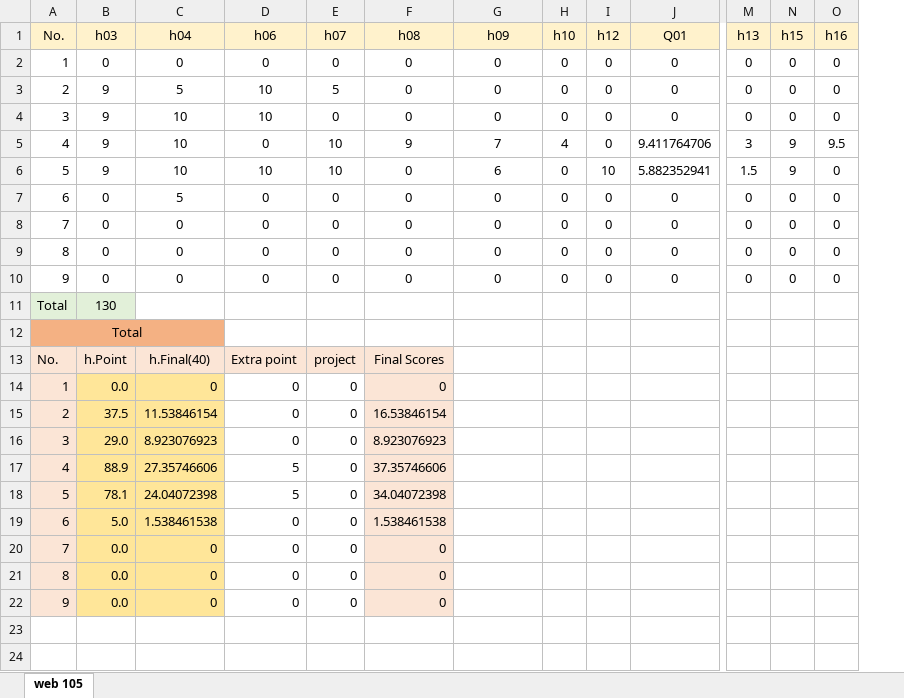
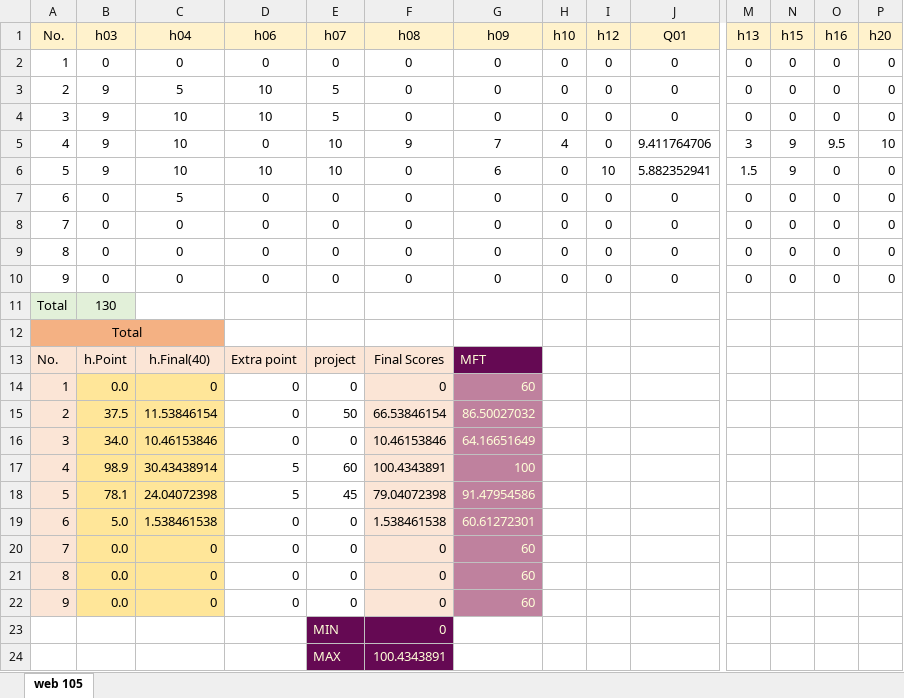
Before and after one commit to mkazemiraz/mft-scores, an Excel workbook: 105/105.xlsx, sheet web 105, drawn as a sheet; only a part is shown, gaps mark what is left out; values as stored, in another font and other column widths than the file's, no borders; removed rows and columns are numbered as before the commit, all else as after; rows hold the shown columns only; the diff names each change by its address in the sheet, - before the commit and + after, or states it on an @@ line.

```diff
--- a/105/105.xlsx (sheet web 105)
+++ b/105/105.xlsx (sheet web 105)
+column P (h20), rows 2-10: 0 | 0 | 0 | 10 | 0 | 0 | 0 | 0 | 0
-E4 (h07): 0
+E4 (h07): 5
-G13 (h09): (empty)
+G13 (h09): MFT
-G13 fill: none
+G13 fill: #650953
-G14 (h09): (empty)
+G14 (h09): 60
-G14:G16 fill: none
+G14:G16 fill: #BF819E
-E15 (h07): 0
+E15 (h07): 50
-F15 (h08): 16.53846154
+F15 (h08): 66.53846154
-G15 (h09): (empty)
+G15 (h09): 86.50027032
-B16 (h03): 29.0
+B16 (h03): 34.0
-C16 (h04): 8.923076923
+C16 (h04): 10.46153846
-F16 (h08): 8.923076923
+F16 (h08): 10.46153846
-G16 (h09): (empty)
+G16 (h09): 64.16651649
-row 17: 4 | 88.9 | 27.35746606 | 5 | 0 | 37.35746606
+row 17: 4 | 98.9 | 30.43438914 | 5 | 60 | 100.4343891 | 100
-E18 (h07): 0
+E18 (h07): 45
-F18 (h08): 34.04072398
+F18 (h08): 79.04072398
-G18 (h09): (empty)
+G18 (h09): 91.47954586
-G18:G22 fill: none
+G18:G22 fill: #BF819E
-G19 (h09): (empty)
+G19 (h09): 60.61272301
-G20:G22 (h09): (empty)
+G20:G22 (h09): 60
+row 23:  |  |  |  | MIN | 0
+row 24:  |  |  |  | MAX | 100.4343891
```
Also changed, not shown: formulas that keep their value, 101/101.xlsx, 102/102.xlsx, 4 other files.
